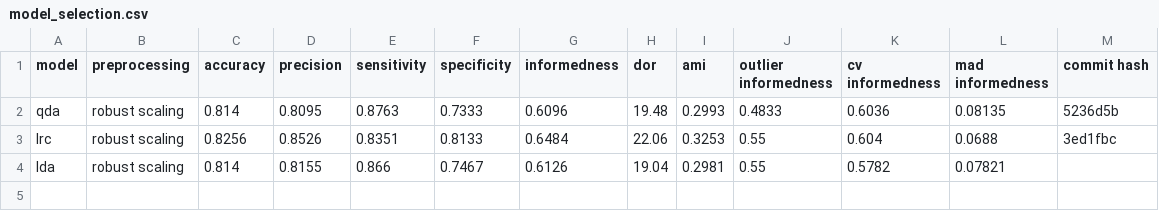
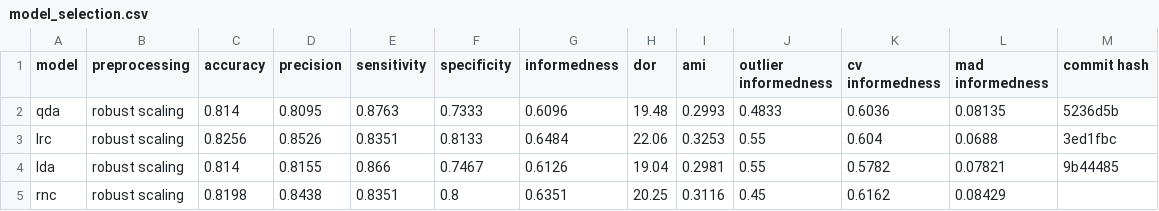
Before and after one commit to jerradmgenson/qdaim-proto, a CSV file: data/model_selection.csv, drawn as a sheet.

Commit message:
RNC with robust scaling

```diff
--- a/data/model_selection.csv
+++ b/data/model_selection.csv
@@ -3,2 +3,3 @@ qda,robust scaling,0.814,0.8095,0.8763,0.7333,0.6096,19.48,0.2993,0.4833,0.6036,
 lrc,robust scaling,0.8256,0.8526,0.8351,0.8133,0.6484,22.06,0.3253,0.55,0.604,0.0688,3ed1fbc
-lda,robust scaling,0.814,0.8155,0.866,0.7467,0.6126,19.04,0.2981,0.55,0.5782,0.07821,
+lda,robust scaling,0.814,0.8155,0.866,0.7467,0.6126,19.04,0.2981,0.55,0.5782,0.07821,9b44485
+rnc,robust scaling,0.8198,0.8438,0.8351,0.8,0.6351,20.25,0.3116,0.45,0.6162,0.08429,
```
Also changed, not shown: 2 other files.
